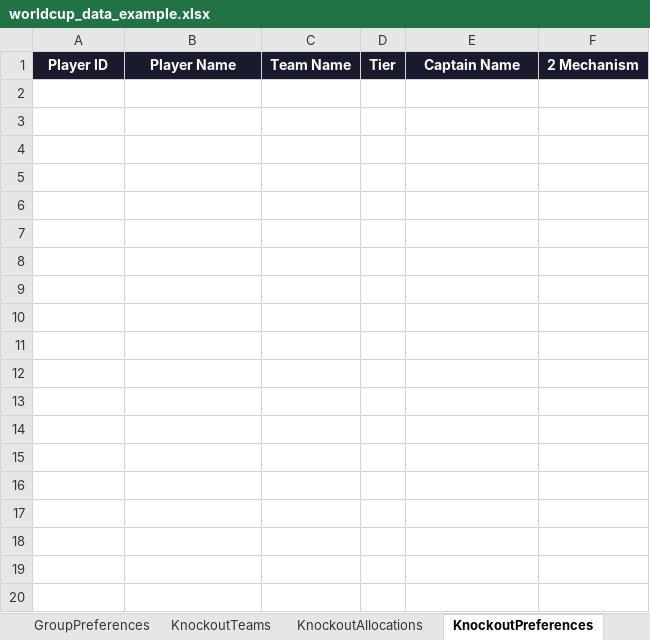
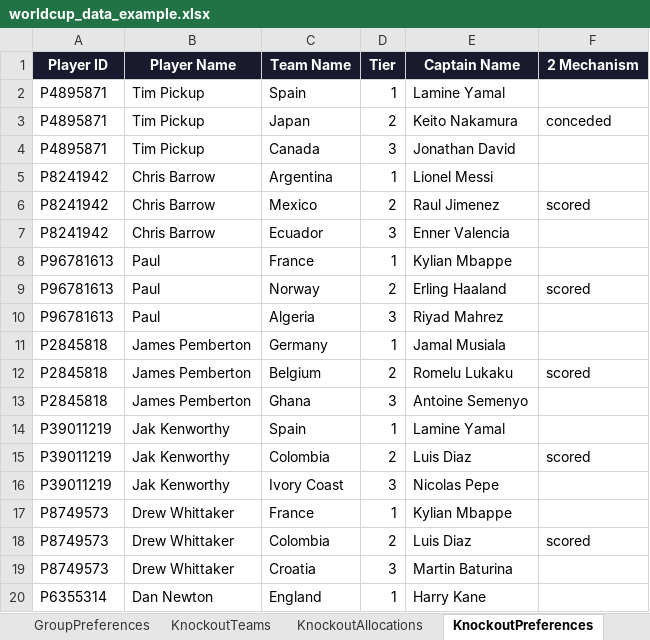
Before and after one commit to tim-pickup/worldcup-sweepstake, an Excel workbook: worldcup_data_example.xlsx, sheet KnockoutPreferences, drawn as a sheet; only a part is shown; values as stored, in another font and other column widths than the file's, no borders; charts and pictures not drawn; the diff covers the shown part only; the diff names each change by its address in the sheet, - before the commit and + after, or states it on an @@ line.

```diff
--- a/worldcup_data_example.xlsx (sheet KnockoutPreferences)
+++ b/worldcup_data_example.xlsx (sheet KnockoutPreferences)
+row 2: P4895871 | Tim Pickup | Spain | 1 | Lamine Yamal
+row 3: P4895871 | Tim Pickup | Japan | 2 | Keito Nakamura | conceded
+row 4: P4895871 | Tim Pickup | Canada | 3 | Jonathan David
+row 5: P8241942 | Chris Barrow | Argentina | 1 | Lionel Messi
+row 6: P8241942 | Chris Barrow | Mexico | 2 | Raul Jimenez | scored
+row 7: P8241942 | Chris Barrow | Ecuador | 3 | Enner Valencia
+row 8: P96781613 | Paul | France | 1 | Kylian Mbappe
+row 9: P96781613 | Paul | Norway | 2 | Erling Haaland | scored
+row 10: P96781613 | Paul | Algeria | 3 | Riyad Mahrez
+row 11: P2845818 | James Pemberton | Germany | 1 | Jamal Musiala
+row 12: P2845818 | James Pemberton | Belgium | 2 | Romelu Lukaku | scored
+row 13: P2845818 | James Pemberton | Ghana | 3 | Antoine Semenyo
+row 14: P39011219 | Jak Kenworthy | Spain | 1 | Lamine Yamal
+row 15: P39011219 | Jak Kenworthy | Colombia | 2 | Luis Diaz | scored
+row 16: P39011219 | Jak Kenworthy | Ivory Coast | 3 | Nicolas Pepe
+row 17: P8749573 | Drew Whittaker | France | 1 | Kylian Mbappe
+row 18: P8749573 | Drew Whittaker | Colombia | 2 | Luis Diaz | scored
+row 19: P8749573 | Drew Whittaker | Croatia | 3 | Martin Baturina
+row 20: P6355314 | Dan Newton | England | 1 | Harry Kane
```
Also changed, not shown: 41 added rows elsewhere in this sheet, sheet PointsActivity, sheet MatchEvents, sheet Matches, sheet Leaderboard.
